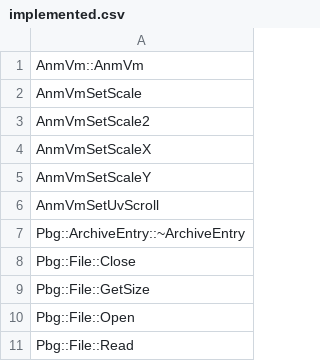
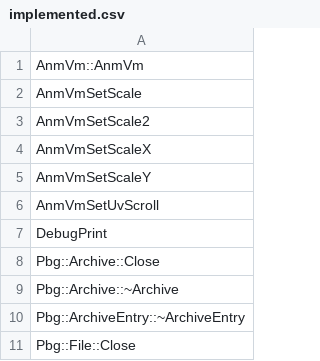
Before and after one commit to N0zoM1z0/th128, a CSV file: config/implemented.csv, drawn as a sheet; only a part is shown; the shorter side is filled out with more unchanged rows.

```diff
--- a/config/implemented.csv
+++ b/config/implemented.csv
@@ -6,2 +6,5 @@ AnmVmSetScaleY
 AnmVmSetUvScroll
+DebugPrint
+Pbg::Archive::Close
+Pbg::Archive::~Archive
 Pbg::ArchiveEntry::~ArchiveEntry
```
Also changed, not shown: config/function-boundaries.csv, config/functions.csv, 12 other files.
